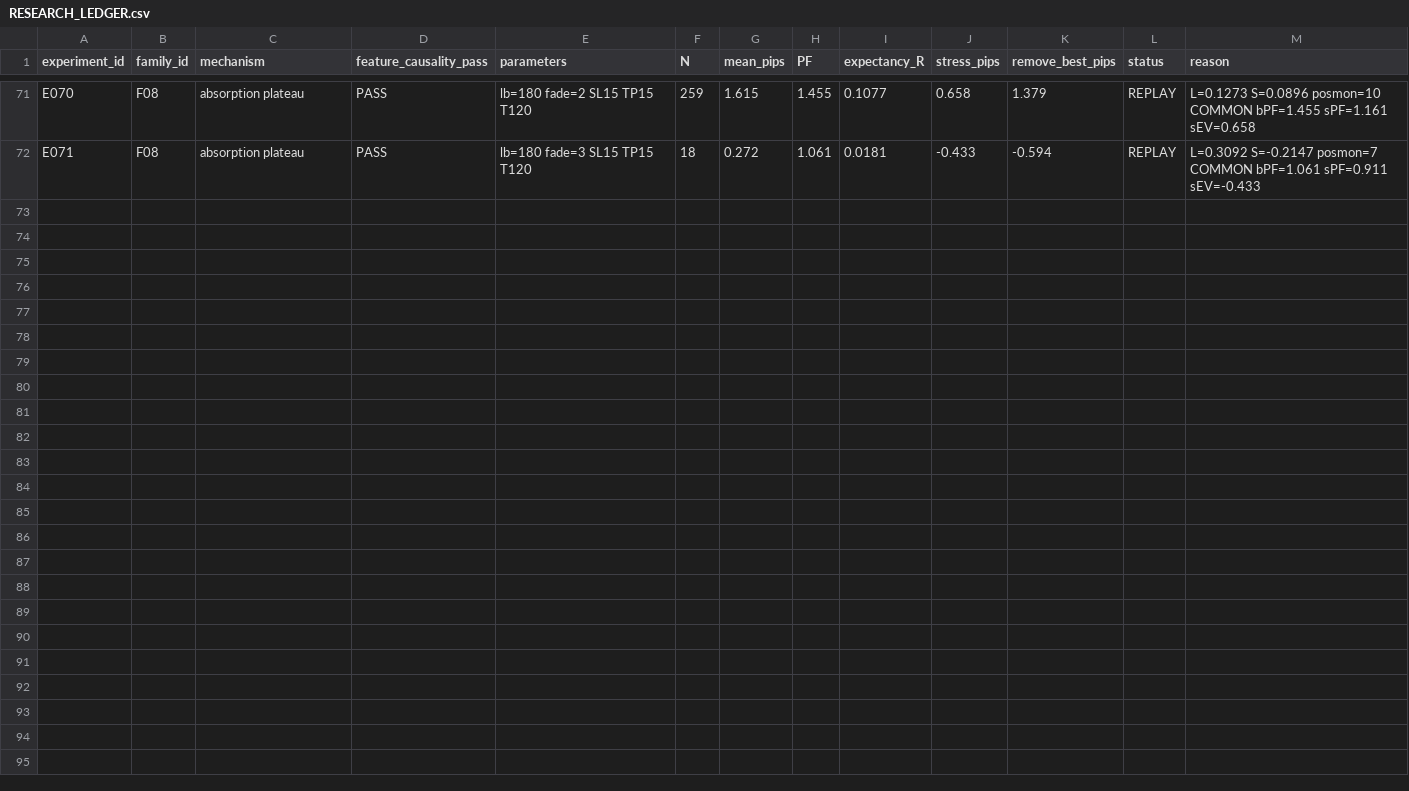
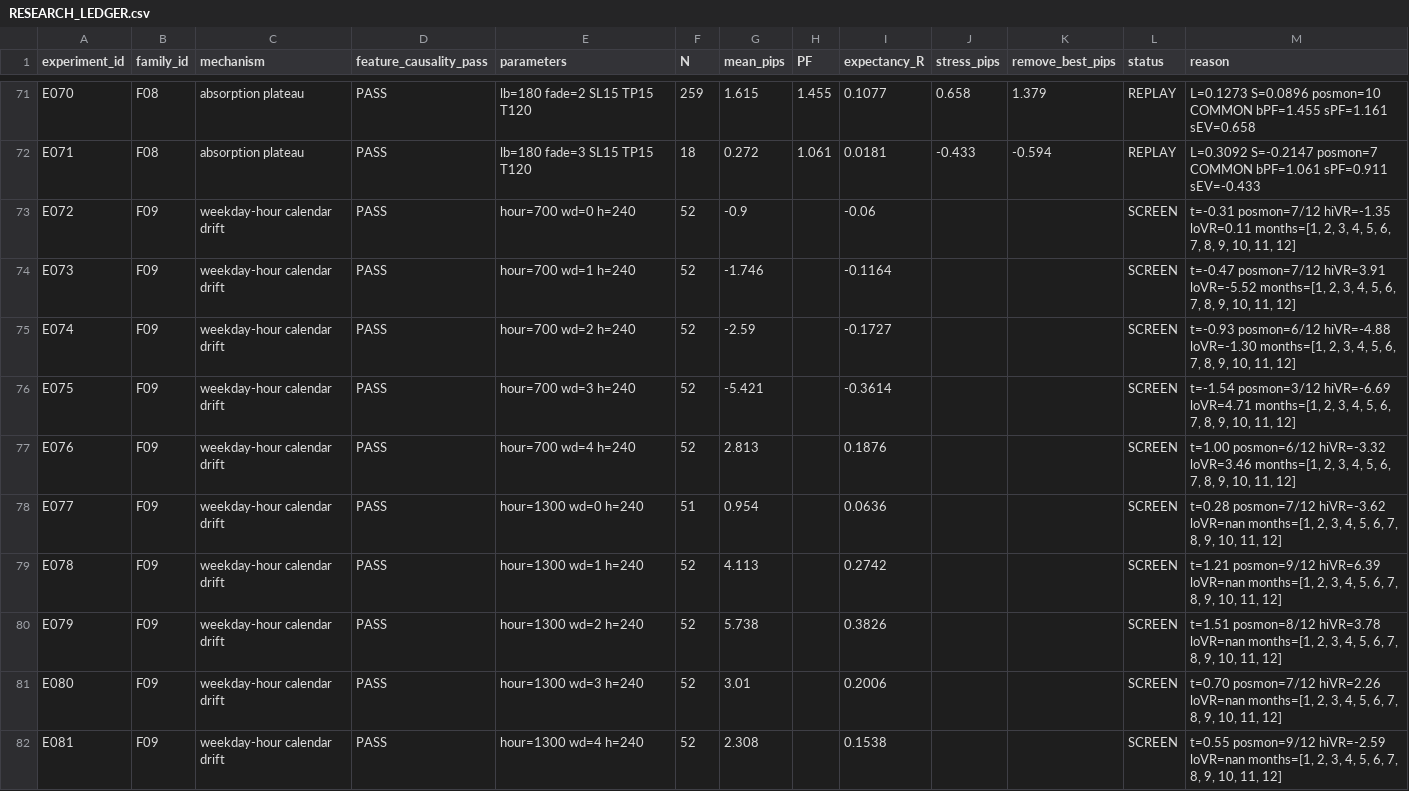
Before and after one commit to fredco30/botTrading, a CSV file: research/autonomous_edge_discovery_m1/RESEARCH_LEDGER.csv, drawn as a sheet; only a part is shown, gaps mark what is left out; the diff names each change by its address in the sheet, - before the commit and + after, or states it on an @@ line.

Commit message:
AED_M1 FINAL: NO_CONFIRMED_EDGE_FOUND — C1 absorption-reversal (frozen 482c02c) FAILED frozen confirmation 2018H1: N=133 mean -2.44p PF 0.614 expR -0.16R both sides negative 1/6 posmon stress-common -0.21R (discovery was +1.62p PF 1.46 10/12 — out-of-sample inversion, no tuning attempted per section 22); F09 calendar screen killed at t=1.51 max; 13 families, 81 experiments, causality gate before PnL everywhere; 2018H2/2019+/OOS never accessed

```diff
--- a/research/autonomous_edge_discovery_m1/RESEARCH_LEDGER.csv
+++ b/research/autonomous_edge_discovery_m1/RESEARCH_LEDGER.csv
+row 73: E072 | F09 | weekday-hour calendar drift | PASS | hour=700 wd=0 h=240 | 52 | -0.9 |  | -0.06 |  |  | SCREEN | t=-0.31 posmon=7/12 hiVR=-1.35 loVR=0.11 months=[1, 2, 3, 4, 5, 6, 7, 8, 9, 10, 11, 12]
+row 74: E073 | F09 | weekday-hour calendar drift | PASS | hour=700 wd=1 h=240 | 52 | -1.746 |  | -0.1164 |  |  | SCREEN | t=-0.47 posmon=7/12 hiVR=3.91 loVR=-5.52 months=[1, 2, 3, 4, 5, 6, 7, 8, 9, 10, 11, 12]
+row 75: E074 | F09 | weekday-hour calendar drift | PASS | hour=700 wd=2 h=240 | 52 | -2.59 |  | -0.1727 |  |  | SCREEN | t=-0.93 posmon=6/12 hiVR=-4.88 loVR=-1.30 months=[1, 2, 3, 4, 5, 6, 7, 8, 9, 10, 11, 12]
+row 76: E075 | F09 | weekday-hour calendar drift | PASS | hour=700 wd=3 h=240 | 52 | -5.421 |  | -0.3614 |  |  | SCREEN | t=-1.54 posmon=3/12 hiVR=-6.69 loVR=4.71 months=[1, 2, 3, 4, 5, 6, 7, 8, 9, 10, 11, 12]
+row 77: E076 | F09 | weekday-hour calendar drift | PASS | hour=700 wd=4 h=240 | 52 | 2.813 |  | 0.1876 |  |  | SCREEN | t=1.00 posmon=6/12 hiVR=-3.32 loVR=3.46 months=[1, 2, 3, 4, 5, 6, 7, 8, 9, 10, 11, 12]
+row 78: E077 | F09 | weekday-hour calendar drift | PASS | hour=1300 wd=0 h=240 | 51 | 0.954 |  | 0.0636 |  |  | SCREEN | t=0.28 posmon=7/12 hiVR=-3.62 loVR=nan months=[1, 2, 3, 4, 5, 6, 7, 8, 9, 10, 11, 12]
+row 79: E078 | F09 | weekday-hour calendar drift | PASS | hour=1300 wd=1 h=240 | 52 | 4.113 |  | 0.2742 |  |  | SCREEN | t=1.21 posmon=9/12 hiVR=6.39 loVR=nan months=[1, 2, 3, 4, 5, 6, 7, 8, 9, 10, 11, 12]
+row 80: E079 | F09 | weekday-hour calendar drift | PASS | hour=1300 wd=2 h=240 | 52 | 5.738 |  | 0.3826 |  |  | SCREEN | t=1.51 posmon=8/12 hiVR=3.78 loVR=nan months=[1, 2, 3, 4, 5, 6, 7, 8, 9, 10, 11, 12]
+row 81: E080 | F09 | weekday-hour calendar drift | PASS | hour=1300 wd=3 h=240 | 52 | 3.01 |  | 0.2006 |  |  | SCREEN | t=0.70 posmon=7/12 hiVR=2.26 loVR=nan months=[1, 2, 3, 4, 5, 6, 7, 8, 9, 10, 11, 12]
+row 82: E081 | F09 | weekday-hour calendar drift | PASS | hour=1300 wd=4 h=240 | 52 | 2.308 |  | 0.1538 |  |  | SCREEN | t=0.55 posmon=9/12 hiVR=-2.59 loVR=nan months=[1, 2, 3, 4, 5, 6, 7, 8, 9, 10, 11, 12]
```
Also changed, not shown: 6 other files.
